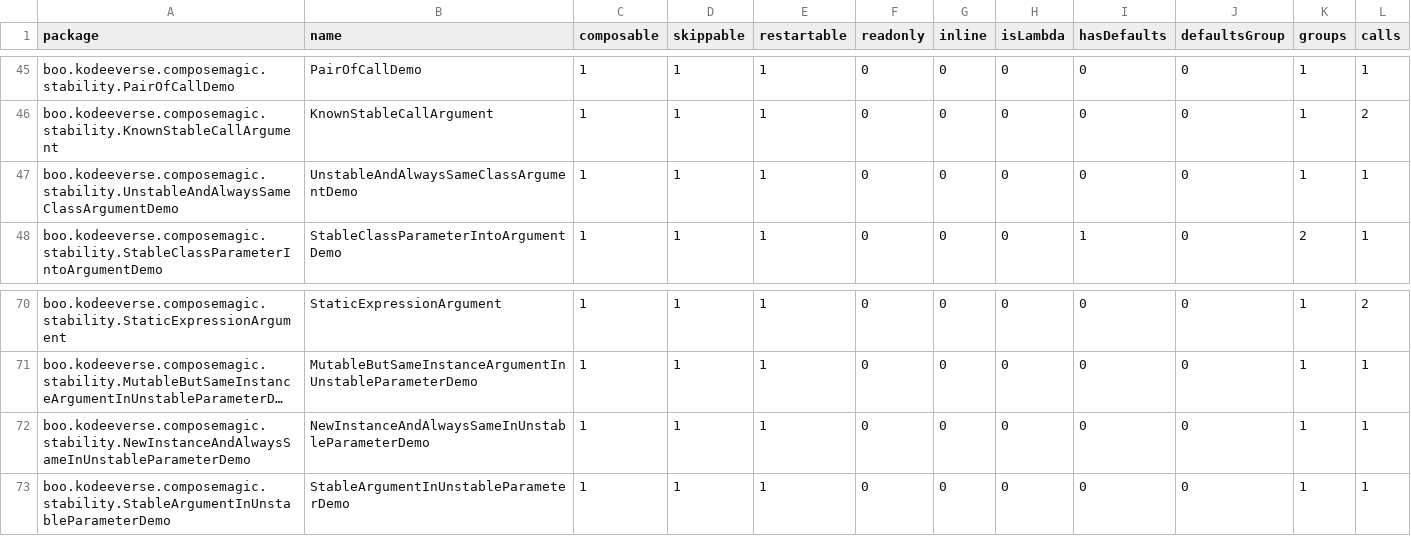
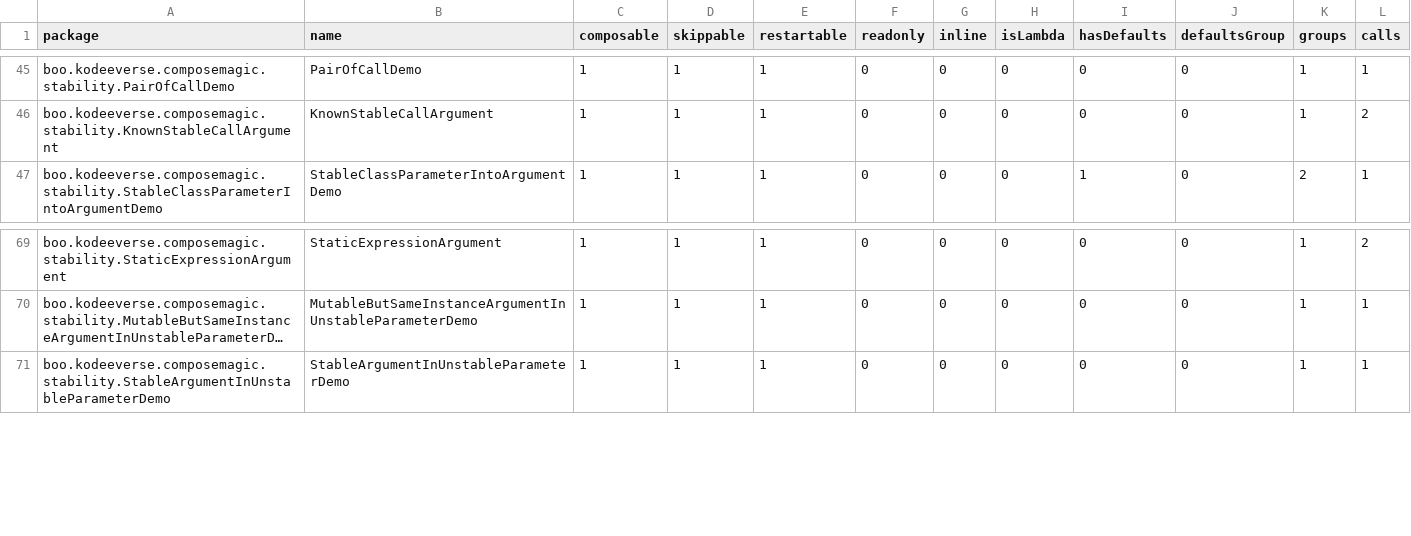
Before and after one commit to kodeeverse/2025-compose-wizard, a CSV file: app/reports/app_debug-composables.csv, drawn as a sheet; only a part is shown, gaps mark what is left out; long unchanged cells end in …; the diff names each change by its address in the sheet, - before the commit and + after, or states it on an @@ line.

```diff
--- a/app/reports/app_debug-composables.csv
+++ b/app/reports/app_debug-composables.csv
-row 47: boo.kodeeverse.composemagic.stability.UnstableAndAlwaysSameClassArgumentDemo | UnstableAndAlwaysSameClassArgumentDemo | 1 | 1 | 1 | 0 | 0 | 0 | 0 | 0 | 1 | 1
-row 72: boo.kodeeverse.composemagic.stability.NewInstanceAndAlwaysSameInUnstableParameterDemo | NewInstanceAndAlwaysSameInUnstableParameterDemo | 1 | 1 | 1 | 0 | 0 | 0 | 0 | 0 | 1 | 1
```
Also changed, not shown: 12 other files.
